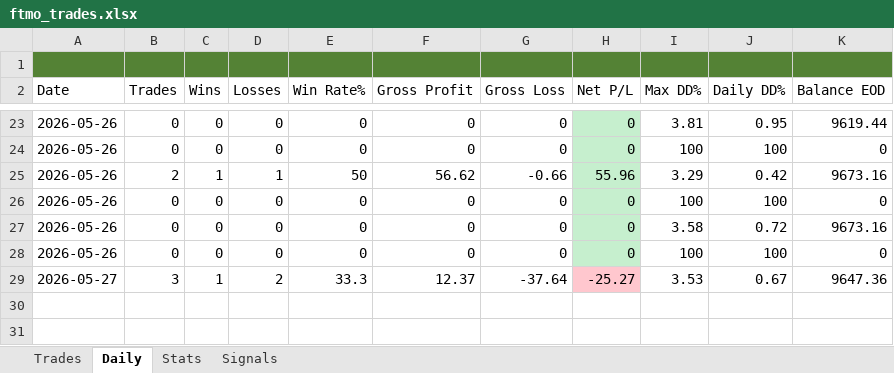
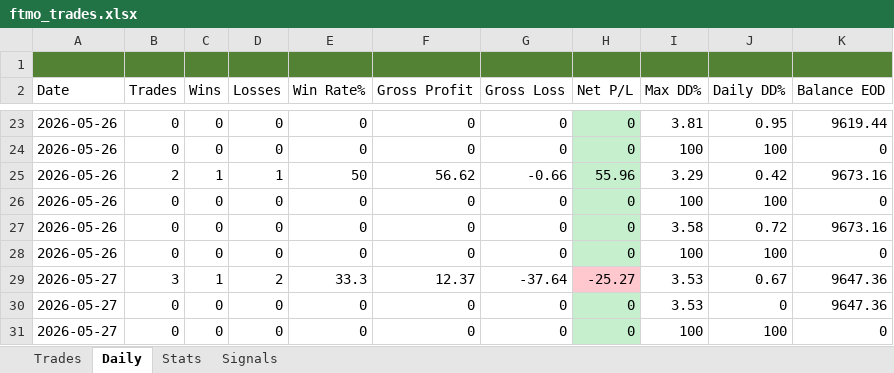
Before and after one commit to Kittipong6081/BOT-FTMO, an Excel workbook: ftmo_trading_bot/logs/ftmo_trades.xlsx, sheet Daily, drawn as a sheet; only a part is shown, gaps mark what is left out; values as stored, in another font and other column widths than the file's, no borders; the diff names each change by its address in the sheet, - before the commit and + after, or states it on an @@ line.

Commit message:
no message

```diff
--- a/ftmo_trading_bot/logs/ftmo_trades.xlsx (sheet Daily)
+++ b/ftmo_trading_bot/logs/ftmo_trades.xlsx (sheet Daily)
+row 30: 2026-05-27 | 0 | 0 | 0 | 0 | 0 | 0 | 0 | 3.53 | 0 | 9647.36
+row 31: 2026-05-27 | 0 | 0 | 0 | 0 | 0 | 0 | 0 | 100 | 100 | 0
```
